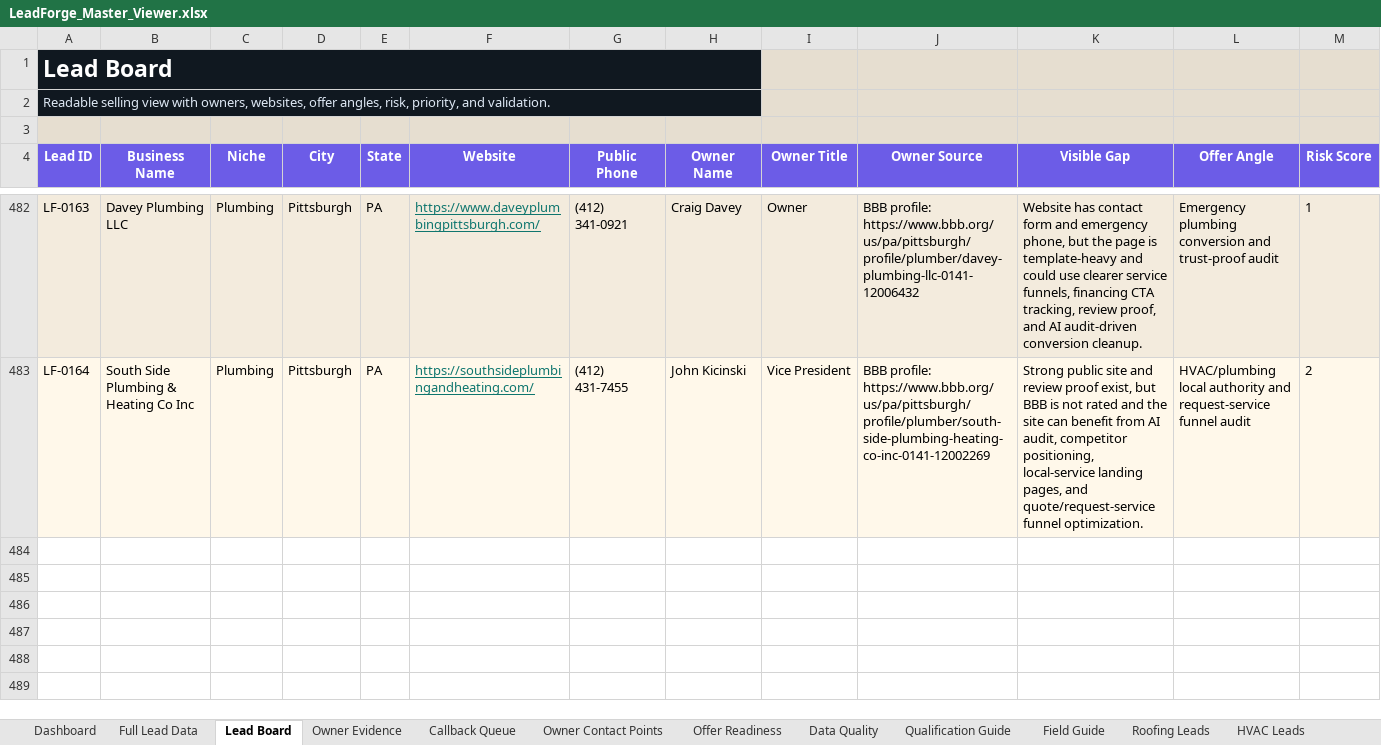
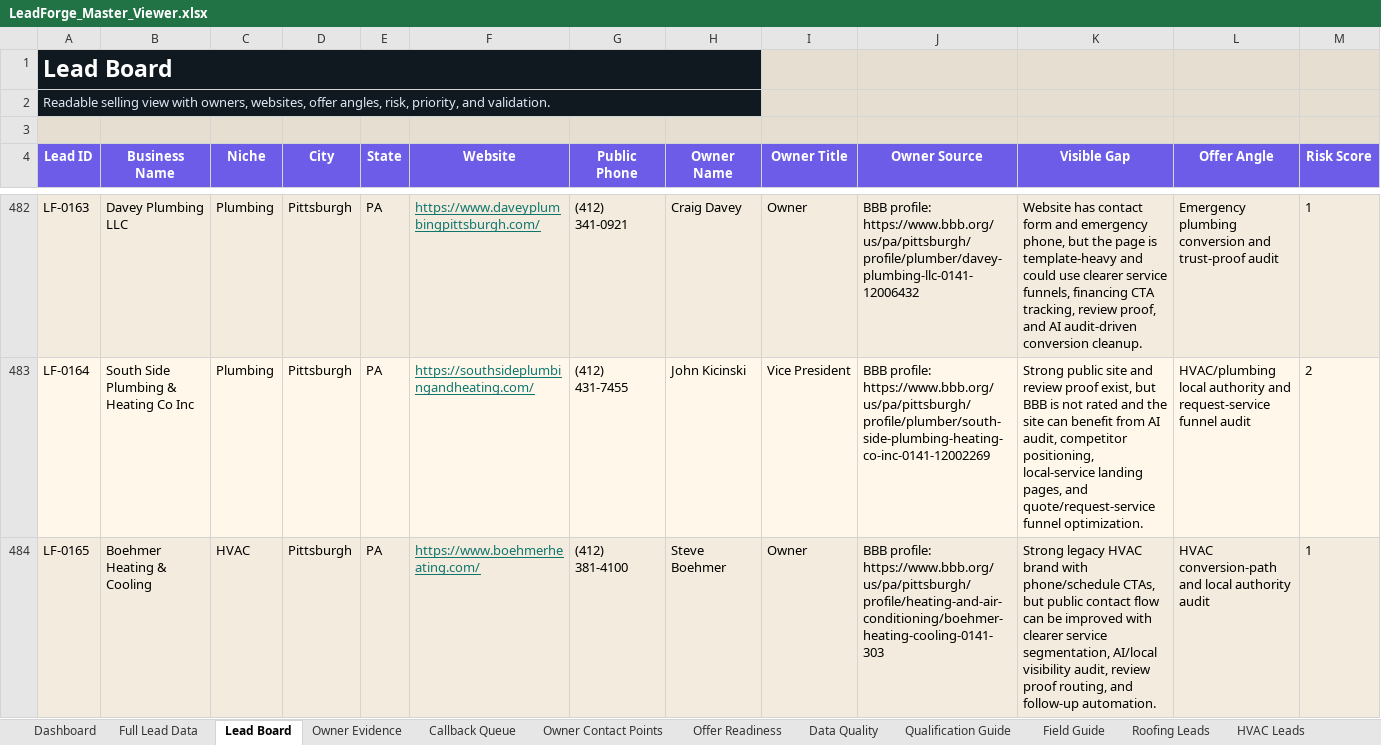
Before and after one commit to x0VIER/leadforge-reboot, an Excel workbook: LeadForge_Reboot/data/views/LeadForge_Master_Viewer.xlsx, sheet Lead Board, drawn as a sheet; only a part is shown, gaps mark what is left out; values as stored, in another font and other column widths than the file's, no borders; conditional formats not drawn; rows hold the shown columns only; the diff covers the shown part only; the diff names each change by its address in the sheet, - before the commit and + after, or states it on an @@ line.

Commit message:
Merge verified Pittsburgh HVAC leads

```diff
--- a/LeadForge_Reboot/data/views/LeadForge_Master_Viewer.xlsx (sheet Lead Board)
+++ b/LeadForge_Reboot/data/views/LeadForge_Master_Viewer.xlsx (sheet Lead Board)
+row 484: LF-0165 | Boehmer Heating & Cooling | HVAC | Pittsburgh | PA | https://www.boehmerheating.com/ | (412) 381-4100 | Steve Boehmer | Owner | BBB profile: https://www.bbb.org/us/pa/pittsburgh/profile/heating-and-air-conditioning/boehmer-heating-cooling-0141-303 | Strong legacy HVAC brand with phone/schedule CTAs, but public contact flow can be improved with clearer service segmentation, AI/local visibility audit, review proof routing, and follow-up automation. | HVAC conversion-path and local authority audit | 1
```
Also changed, not shown: 1 added row elsewhere in this sheet, sheet Full Lead Data, sheet HVAC Leads, sheet Offer Readiness, sheet Owner Contact Points, sheet Data Quality, sheet Owner Evidence, 1 more sheet, 20 other files.
